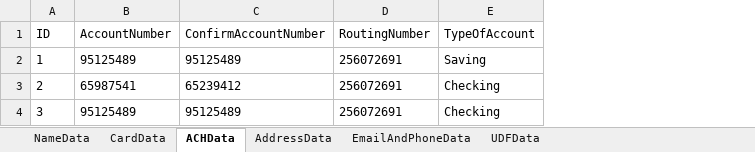
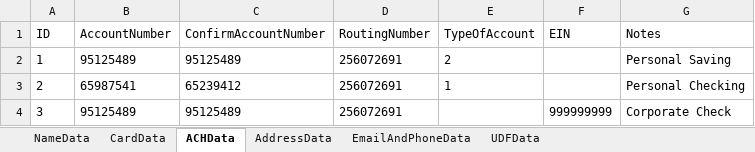
Before and after one commit to dcusend/VPS-Katalon, an Excel workbook: KatalonData/IWPBootstrapData/NormalizedSharedData.xlsx, sheet ACHData, drawn as a sheet; values as stored, in another font and other column widths than the file's, no borders; the diff names each change by its address in the sheet, - before the commit and + after, or states it on an @@ line.

```diff
--- a/KatalonData/IWPBootstrapData/NormalizedSharedData.xlsx (sheet ACHData)
+++ b/KatalonData/IWPBootstrapData/NormalizedSharedData.xlsx (sheet ACHData)
+column F (EIN), row 4: 999999999
+column G (Notes), rows 2-4: Personal Saving | Personal Checking | Corporate Check
-E2 (TypeOfAccount): Saving
+E2 (TypeOfAccount): 2
-E3 (TypeOfAccount): Checking
+E3 (TypeOfAccount): 1
-E4 (TypeOfAccount): Checking
+E4 (TypeOfAccount): (empty)
```
Also changed, not shown: KatalonData/IWPBootstrapData/vRelayPaymentsACH.xlsx, 8 other files.
